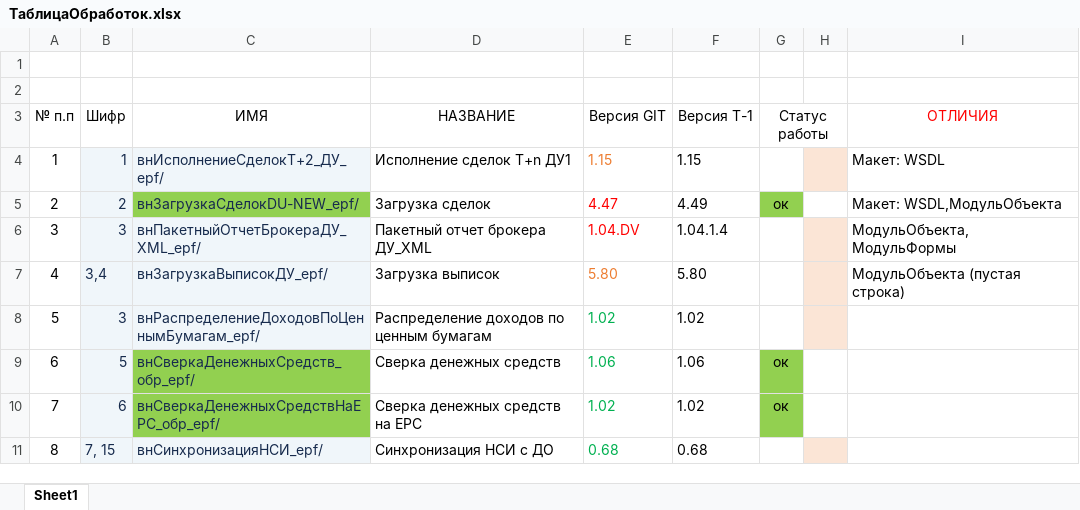
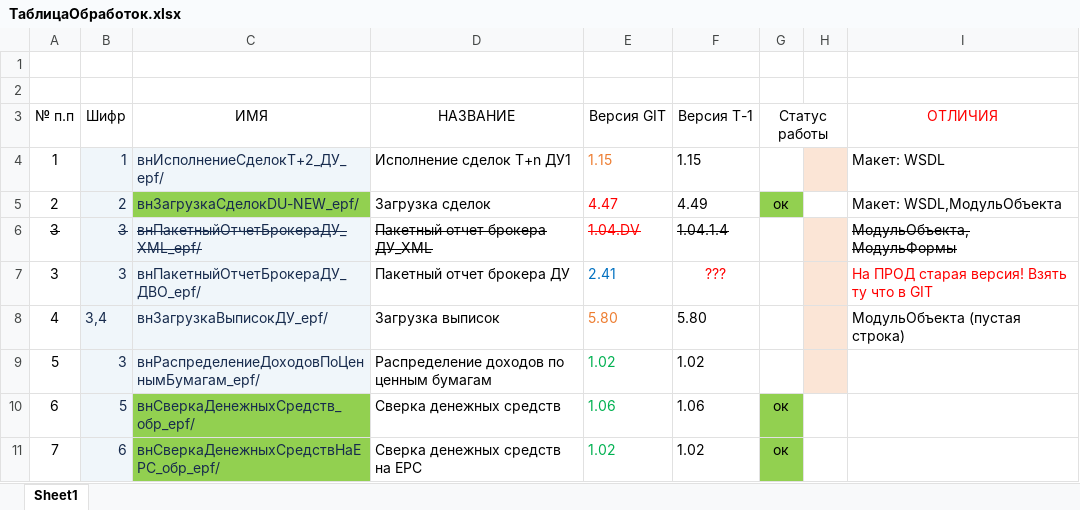
Before and after one commit to mmmmmm786mngb-jpg/WIM_DEV, an Excel workbook: bases/Wim_Du/projects/IMDEV-8927/Тестирование/ТаблицаОбработок.xlsx, sheet Sheet1, drawn as a sheet; only a part is shown; the shorter side is filled out with more unchanged rows; values as stored, in another font and other column widths than the file's, no borders; the diff names each change by its address in the sheet, - before the commit and + after, or states it on an @@ line.

```diff
--- a/bases/Wim_Du/projects/IMDEV-8927/Тестирование/ТаблицаОбработок.xlsx (sheet Sheet1)
+++ b/bases/Wim_Du/projects/IMDEV-8927/Тестирование/ТаблицаОбработок.xlsx (sheet Sheet1)
-A6:F6 strikethrough: off
+A6:F6 strikethrough: on
-I6 strikethrough: off
+I6 strikethrough: on
+row 7: 3 | 3 | внПакетныйОтчетБрокераДУ_ДВО_epf/ | Пакетный отчет брокера ДУ | 2.41 | ??? |  |  | На ПРОД старая версия! Взять ту что в GIT
```
Also changed, not shown: 40 other files.
